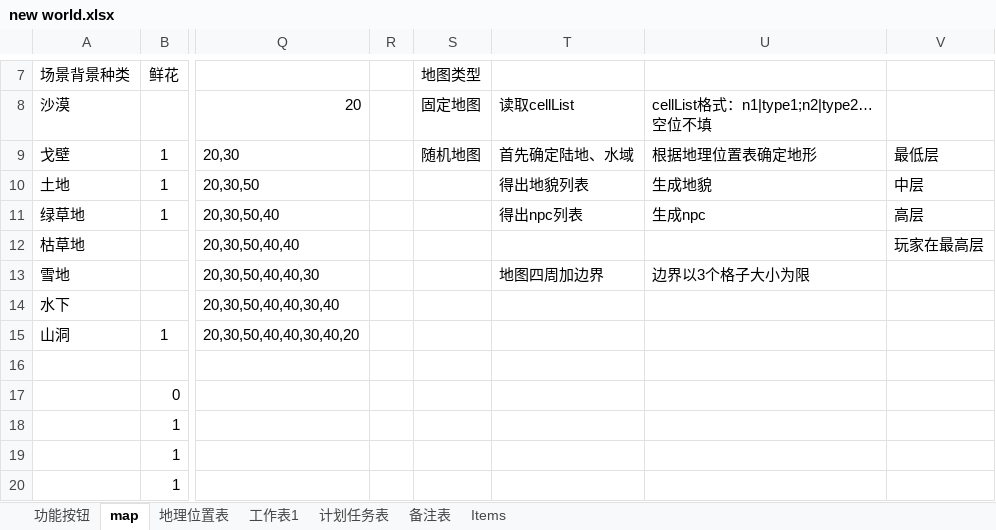
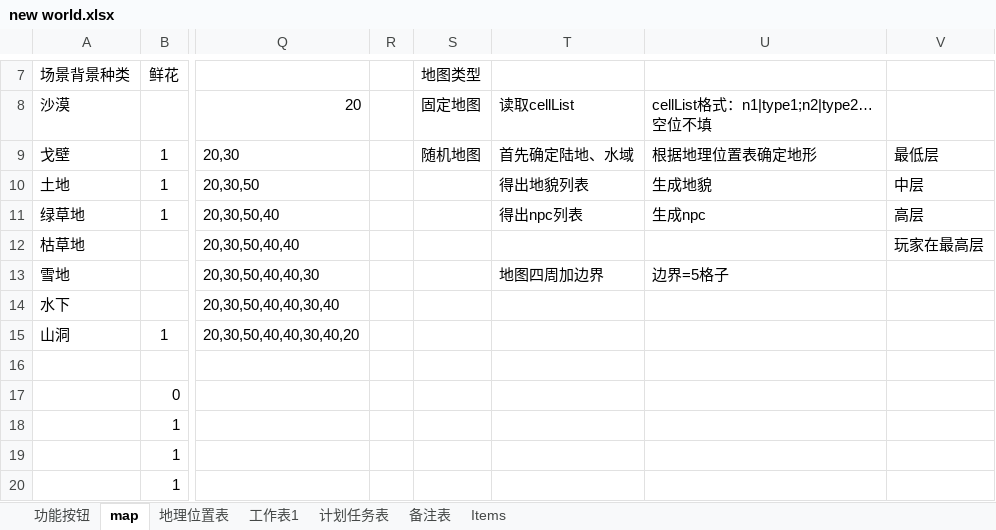
Before and after one commit to lengye49/newworld, an Excel workbook: Design/new world.xlsx, sheet map, drawn as a sheet; only a part is shown, gaps mark what is left out; values as stored, in another font and other column widths than the file's, no borders; the diff names each change by its address in the sheet, - before the commit and + after, or states it on an @@ line.

```diff
--- a/Design/new world.xlsx (sheet map)
+++ b/Design/new world.xlsx (sheet map)
-U13: 边界以3个格子大小为限
+U13: 边界=5格子
```
Also changed, not shown: 14 other files.
